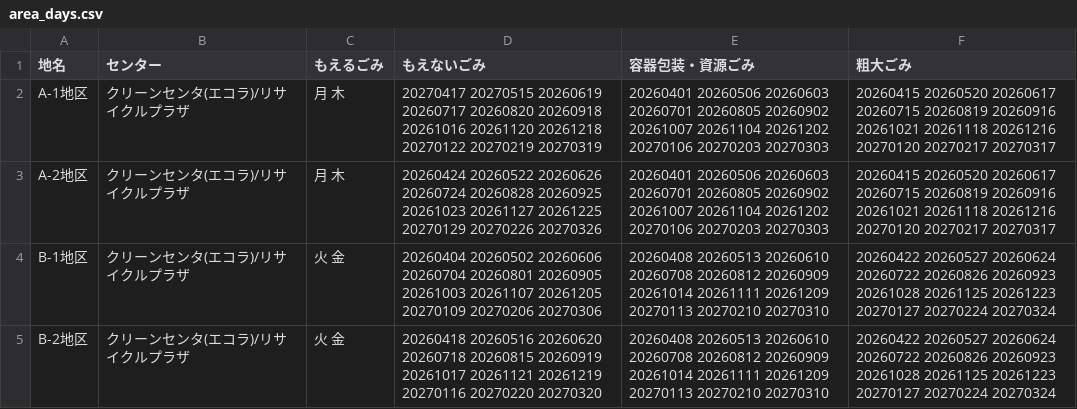
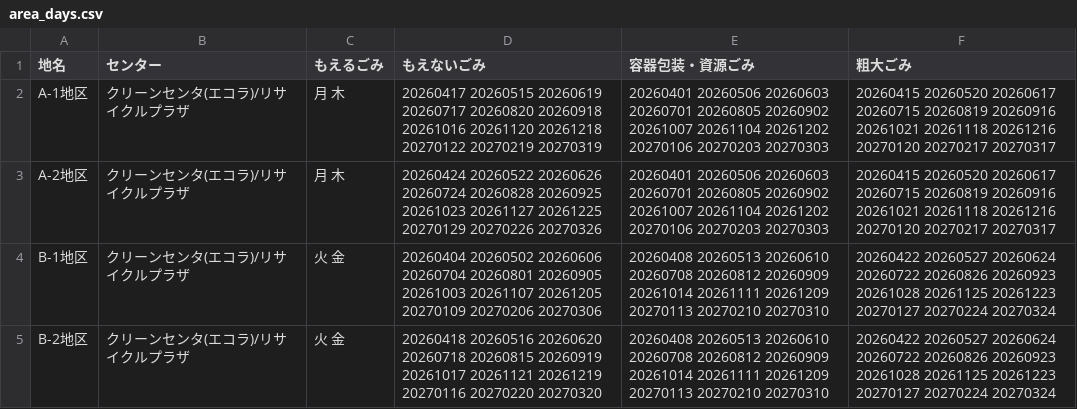
Before and after one commit to koshino56/koshino56.github.io, a CSV file: data/area_days.csv, drawn as a sheet.

Commit message:
Update area_days.csv

```diff
--- a/data/area_days.csv
+++ b/data/area_days.csv
@@ -1,3 +1,3 @@
 地名,センター,もえるごみ,もえないごみ,容器包装・資源ごみ,粗大ごみ
-A-1地区,クリーンセンタ(エコラ)/リサイクルプラザ,月 木,20270417 20270515 20260619 20260717 20260820 20260918 20261016 20261120 20261218 20270122 20270219 20270319,20260401 20260506 20260603 20260701 20260805 20260902 20261007 20261104 20261202 20270106 20270203 20270303,20260415 20260520 20260617 20260715 20260819 20260916 20261021 20261118 20261216 20270120 20270217 20270317
+A-1地区,クリーンセンタ(エコラ)/リサイクルプラザ,月 木,20260417 20260515 20260619 20260717 20260820 20260918 20261016 20261120 20261218 20270122 20270219 20270319,20260401 20260506 20260603 20260701 20260805 20260902 20261007 20261104 20261202 20270106 20270203 20270303,20260415 20260520 20260617 20260715 20260819 20260916 20261021 20261118 20261216 20270120 20270217 20270317
 A-2地区,クリーンセンタ(エコラ)/リサイクルプラザ,月 木,20260424 20260522 20260626 20260724 20260828 20260925 20261023 20261127 20261225 20270129 20270226 20270326,20260401 20260506 20260603 20260701 20260805 20260902 20261007 20261104 20261202 20270106 20270203 20270303,20260415 20260520 20260617 20260715 20260819 20260916 20261021 20261118 20261216 20270120 20270217 20270317
```
